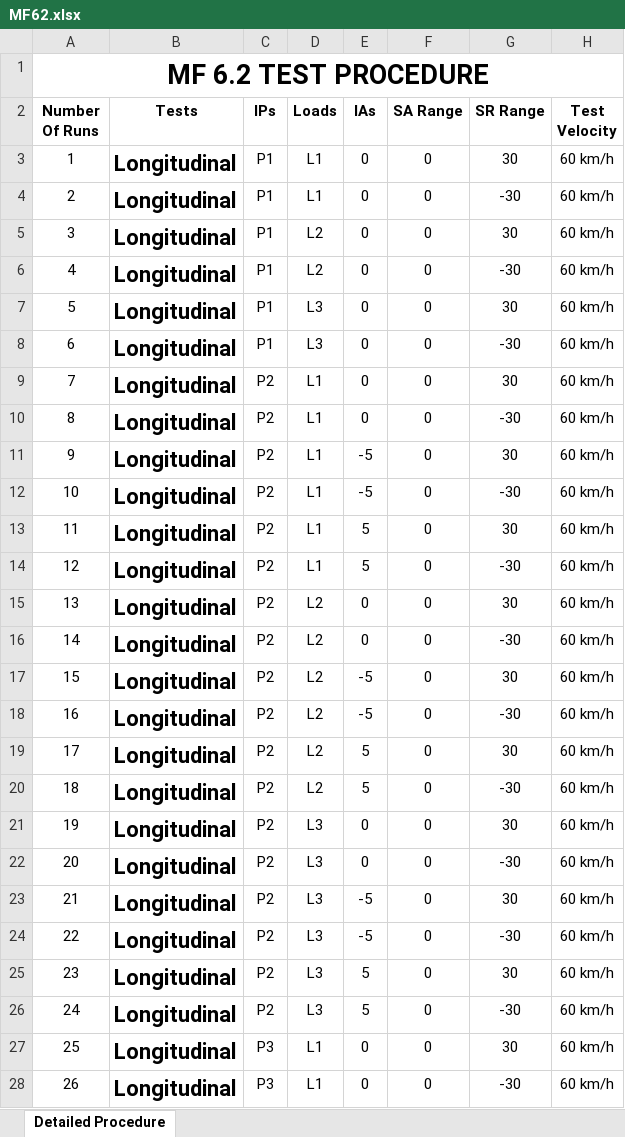
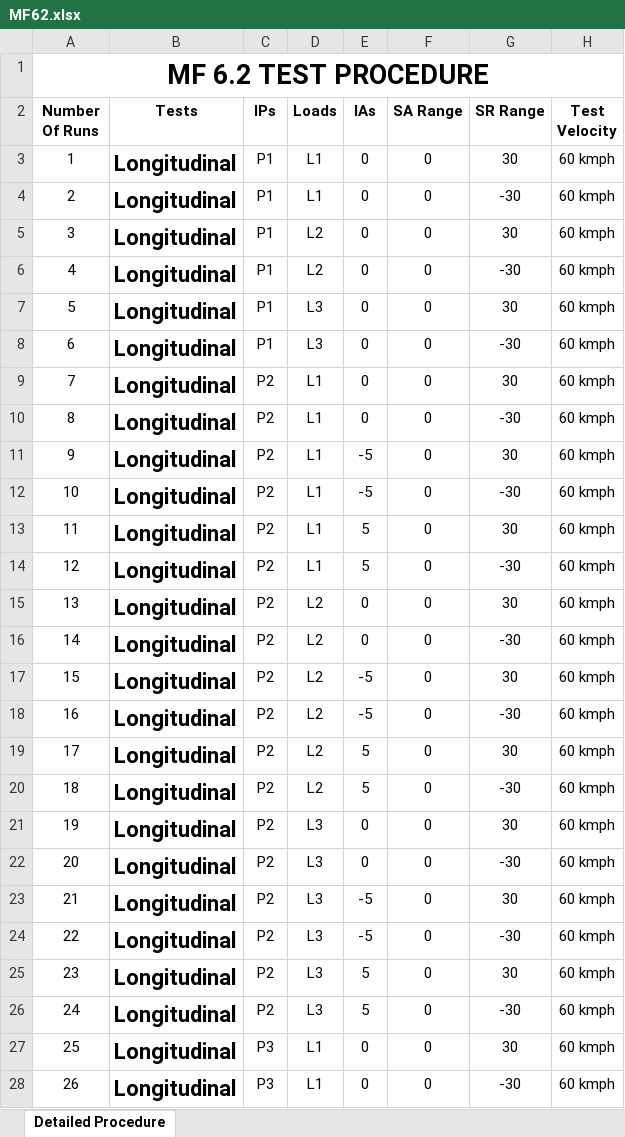
Before and after one commit to ssamiksha009/Apollo-Tyres, an Excel workbook: protocol/MF62.xlsx, sheet Detailed Procedure, drawn as a sheet; only a part is shown; values as stored, in another font and other column widths than the file's, no borders; the diff covers the shown part only; the diff names each change by its address in the sheet, - before the commit and + after, or states it on an @@ line.

Commit message:
changed column names

```diff
--- a/protocol/MF62.xlsx (sheet Detailed Procedure)
+++ b/protocol/MF62.xlsx (sheet Detailed Procedure)
-H3:H28 (Test Velocity): 60 km/h
+H3:H28 (Test Velocity): 60 kmph
```
Also changed, not shown: 103 edited cells elsewhere in this sheet, 1 other file.
